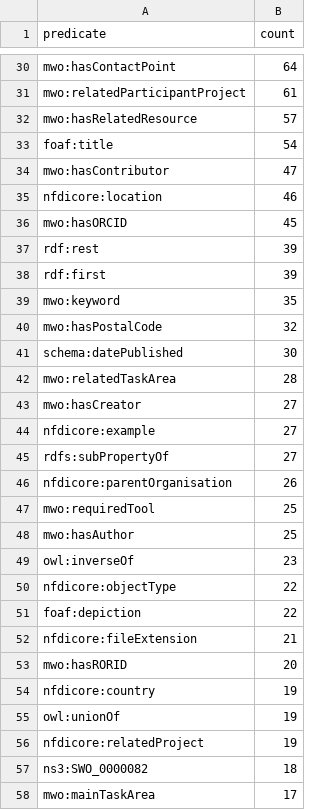
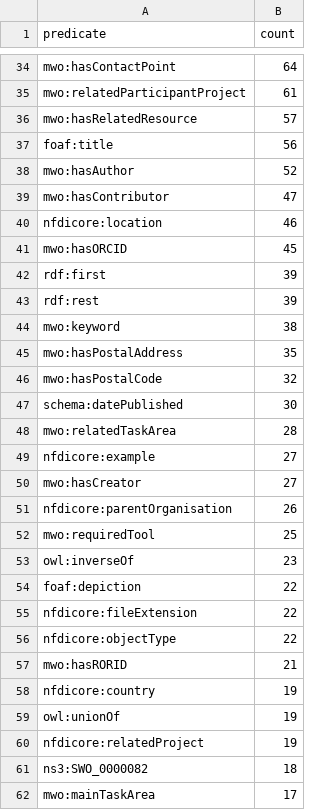
Before and after one commit to ISE-FIZKarlsruhe/matwerk, a CSV file: data/compare_kgs/SCHEMA_MSE_predicates.csv, drawn as a sheet; only a part is shown, gaps mark what is left out; the diff covers the shown part only.

```diff
--- a/data/compare_kgs/SCHEMA_MSE_predicates.csv
+++ b/data/compare_kgs/SCHEMA_MSE_predicates.csv
@@ -32,3 +36,4 @@ mwo:relatedParticipantProject,61
 mwo:hasRelatedResource,57
-foaf:title,54
+foaf:title,56
+mwo:hasAuthor,52
 mwo:hasContributor,47
@@ -36,5 +41,6 @@ nfdicore:location,46
 mwo:hasORCID,45
+rdf:first,39
 rdf:rest,39
-rdf:first,39
-mwo:keyword,35
+mwo:keyword,38
+mwo:hasPostalAddress,35
 mwo:hasPostalCode,32
@@ -42,13 +48,11 @@ schema:datePublished,30
 mwo:relatedTaskArea,28
+nfdicore:example,27
 mwo:hasCreator,27
-nfdicore:example,27
-rdfs:subPropertyOf,27
 nfdicore:parentOrganisation,26
 mwo:requiredTool,25
-mwo:hasAuthor,25
 owl:inverseOf,23
+foaf:depiction,22
+nfdicore:fileExtension,22
 nfdicore:objectType,22
-foaf:depiction,22
-nfdicore:fileExtension,21
-mwo:hasRORID,20
+mwo:hasRORID,21
 nfdicore:country,19
```
Also changed, not shown: 14 added rows, 8 removed rows, 21 moved rows and 4 edited cells elsewhere in this file, data/compare_kgs/BFO_MSE_predicates.csv, data/compare_kgs/BFO_MSE_types.csv, 39 other files.
